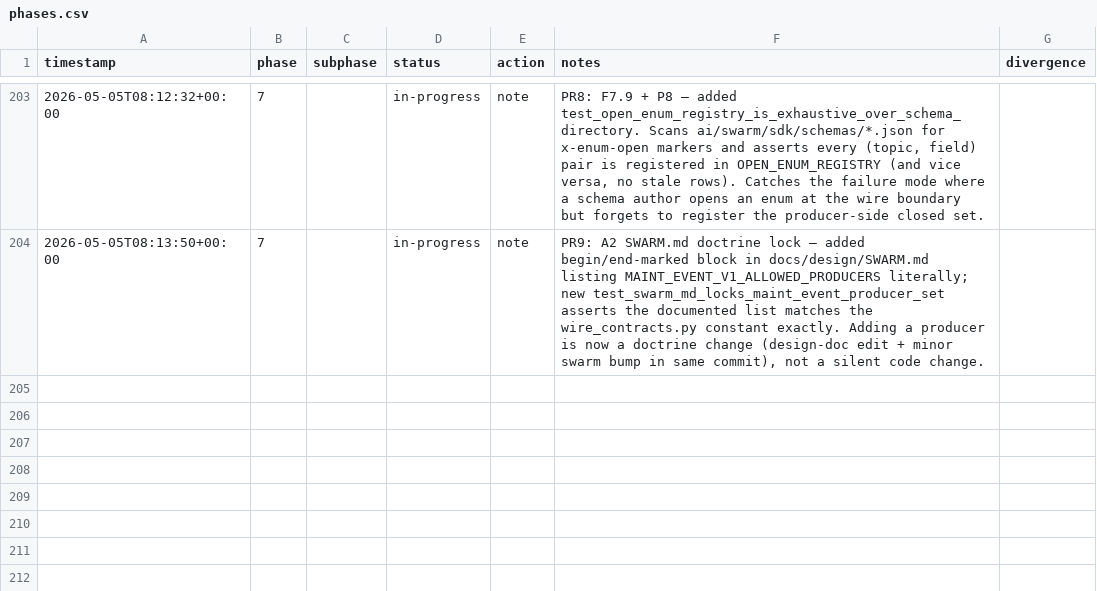
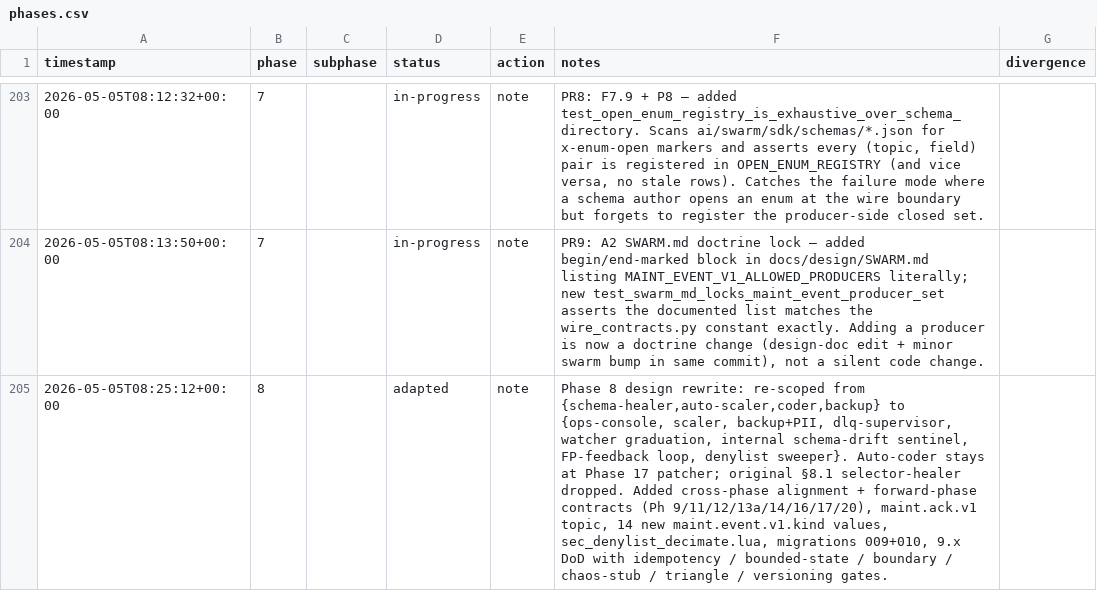
Before and after one commit to metaphy6/negelir, a CSV file: docs/tracking/phases.csv, drawn as a sheet; only a part is shown, gaps mark what is left out; the diff names each change by its address in the sheet, - before the commit and + after, or states it on an @@ line.

Commit message:
feat(phase-8): phase 8 design rewrite: re-scoped from…
Phase 8 design rewrite: re-scoped from {schema-healer,auto-scaler,coder,backup} to {ops-console, scaler, backup+PII, dlq-supervisor, watcher graduation, internal schema-drift sentinel, FP-feedback loop, denylist sweeper}. Auto-coder stays at Phase 17 patcher; original §8.1 selector-healer dropped. Added cross-phase alignment + forward-phase contracts (Ph 9/11/12/13a/14/16/17/20), maint.ack.v1 topic, 14 new maint.event.v1.kind values, sec_denylist_decimate.lua, migrations 009+010, 9.x DoD with idempotency / bounded-state / boundary / chaos-stub / triangle / versioning gates.

```diff
--- a/docs/tracking/phases.csv
+++ b/docs/tracking/phases.csv
+row 205: 2026-05-05T08:25:12+00:00 | 8 |  | adapted | note | Phase 8 design rewrite: re-scoped from {schema-healer,auto-scaler,coder,backup} to {ops-console, scaler, backup+PII, dlq-supervisor, watcher graduation, internal schema-drift sentinel, FP-feedback loop, denylist sweeper}. Auto-coder stays at Phase 17 patcher; original §8.1 selector-healer dropped. Added cross-phase alignment + forward-phase contracts (Ph 9/11/12/13a/14/16/17/20), maint.ack.v1 topic, 14 new maint.event.v1.kind values, sec_denylist_decimate.lua, migrations 009+010, 9.x DoD with idempotency / bounded-state / boundary / chaos-stub / triangle / versioning gates.
```
Also changed, not shown: 2 other files.
